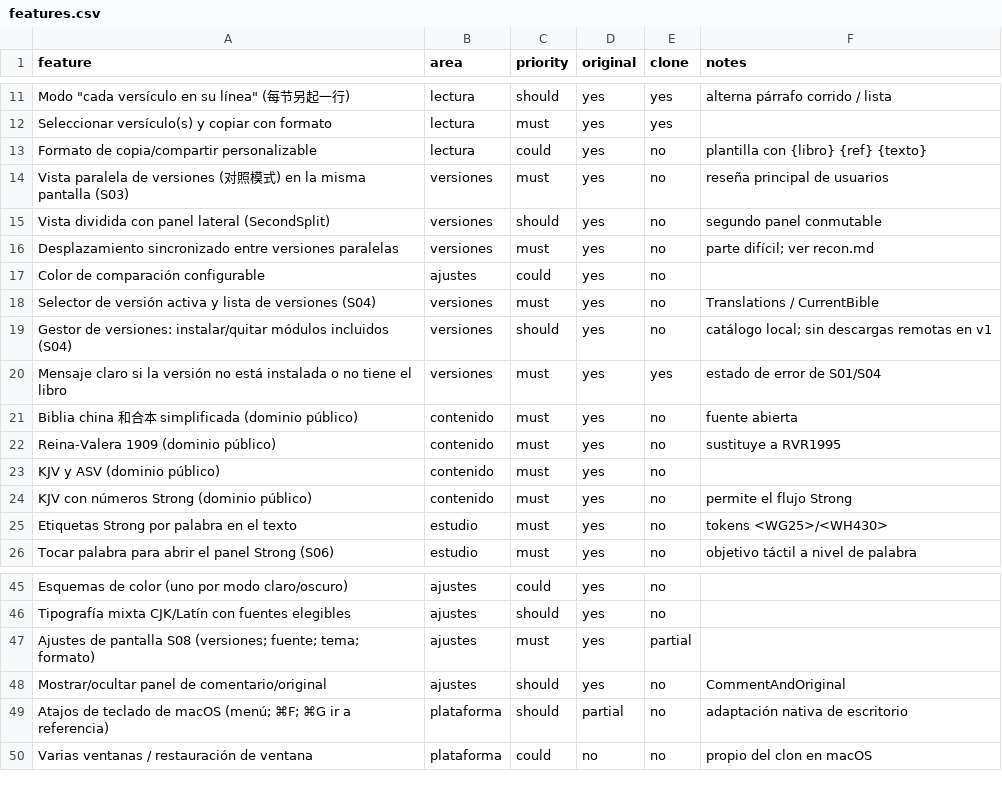
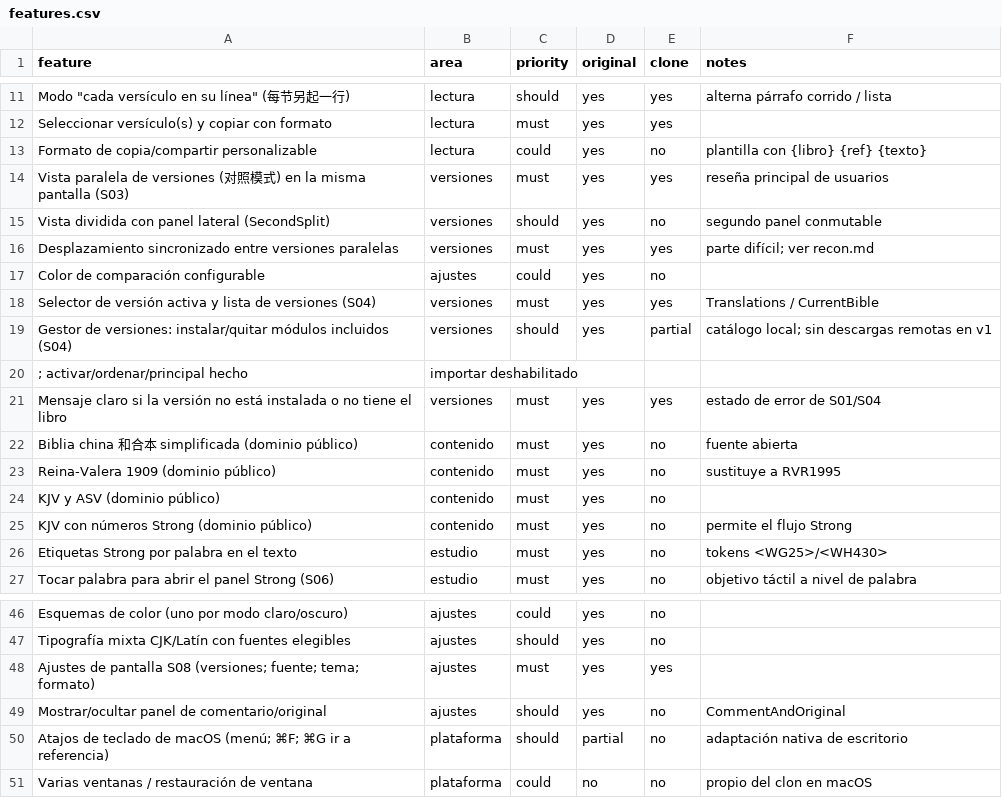
Before and after one commit to YAGOHEHE/bible-app, a CSV file: replica/features.csv, drawn as a sheet; only a part is shown, gaps mark what is left out.

```diff
--- a/replica/features.csv
+++ b/replica/features.csv
@@ -13,8 +13,9 @@ Seleccionar versículo(s) y copiar con formato,lectura,must,yes,yes,
 Formato de copia/compartir personalizable,lectura,could,yes,no,plantilla con {libro} {ref} {texto}
-Vista paralela de versiones (对照模式) en la misma pantalla (S03),versiones,must,yes,no,reseña principal de usuarios
+Vista paralela de versiones (对照模式) en la misma pantalla (S03),versiones,must,yes,yes,reseña principal de usuarios
 Vista dividida con panel lateral (SecondSplit),versiones,should,yes,no,segundo panel conmutable
-Desplazamiento sincronizado entre versiones paralelas,versiones,must,yes,no,parte difícil; ver recon.md
+Desplazamiento sincronizado entre versiones paralelas,versiones,must,yes,yes,parte difícil; ver recon.md
 Color de comparación configurable,ajustes,could,yes,no,
-Selector de versión activa y lista de versiones (S04),versiones,must,yes,no,Translations / CurrentBible
-Gestor de versiones: instalar/quitar módulos incluidos (S04),versiones,should,yes,no,catálogo local; sin descargas remotas en v1
+Selector de versión activa y lista de versiones (S04),versiones,must,yes,yes,Translations / CurrentBible
+Gestor de versiones: instalar/quitar módulos incluidos (S04),versiones,should,yes,partial,catálogo local; sin descargas remotas en v1
+; activar/ordenar/principal hecho, importar deshabilitado
 Mensaje claro si la versión no está instalada o no tiene el libro,versiones,must,yes,yes,estado de error de S01/S04
@@ -46,3 +47,3 @@ Esquemas de color (uno por modo claro/oscuro),ajustes,could,yes,no,
 Tipografía mixta CJK/Latín con fuentes elegibles,ajustes,should,yes,no,
-Ajustes de pantalla S08 (versiones; fuente; tema; formato),ajustes,must,yes,partial,
+Ajustes de pantalla S08 (versiones; fuente; tema; formato),ajustes,must,yes,yes,
 Mostrar/ocultar panel de comentario/original,ajustes,should,yes,no,CommentAndOriginal
```
Also changed, not shown: 10 other files.
